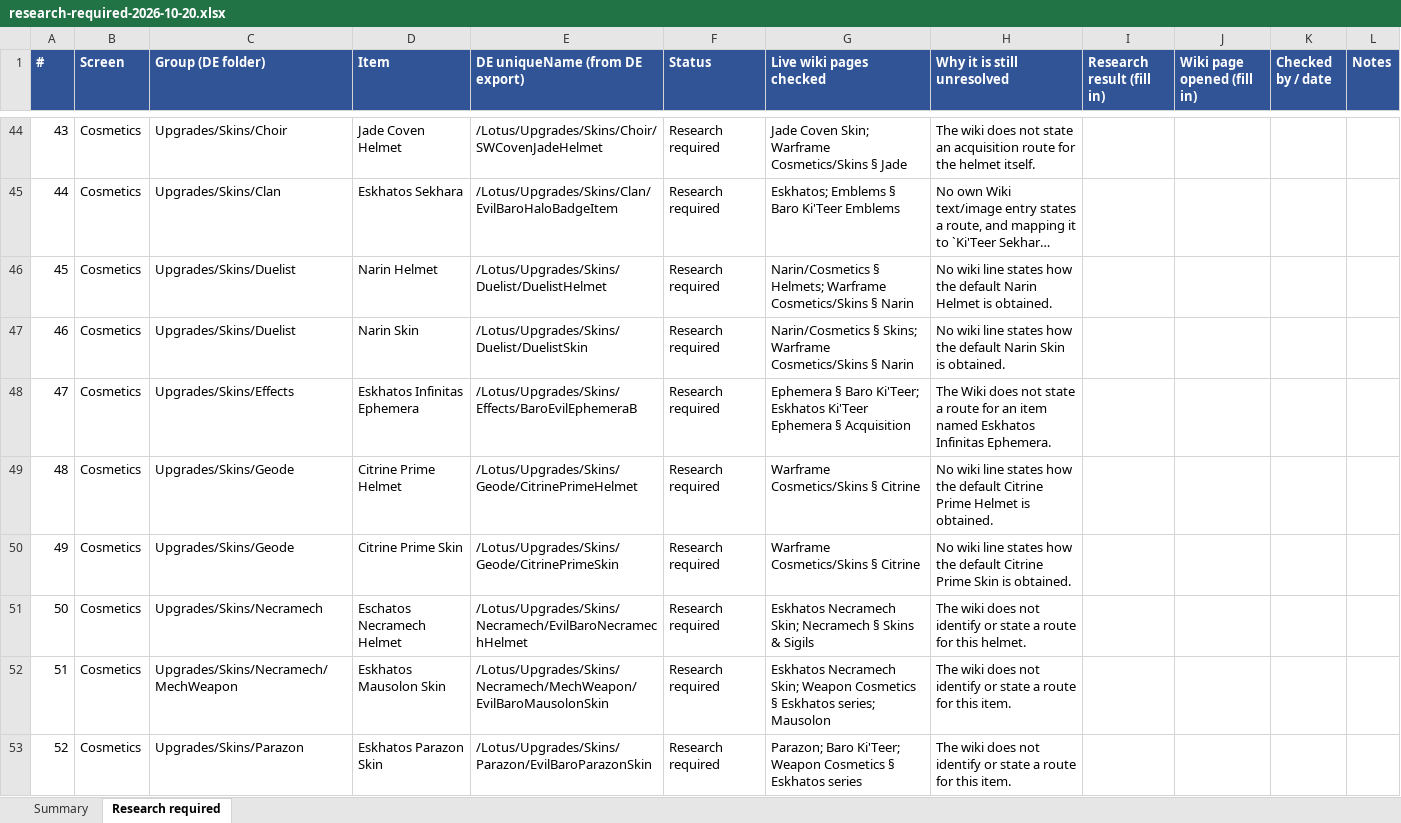
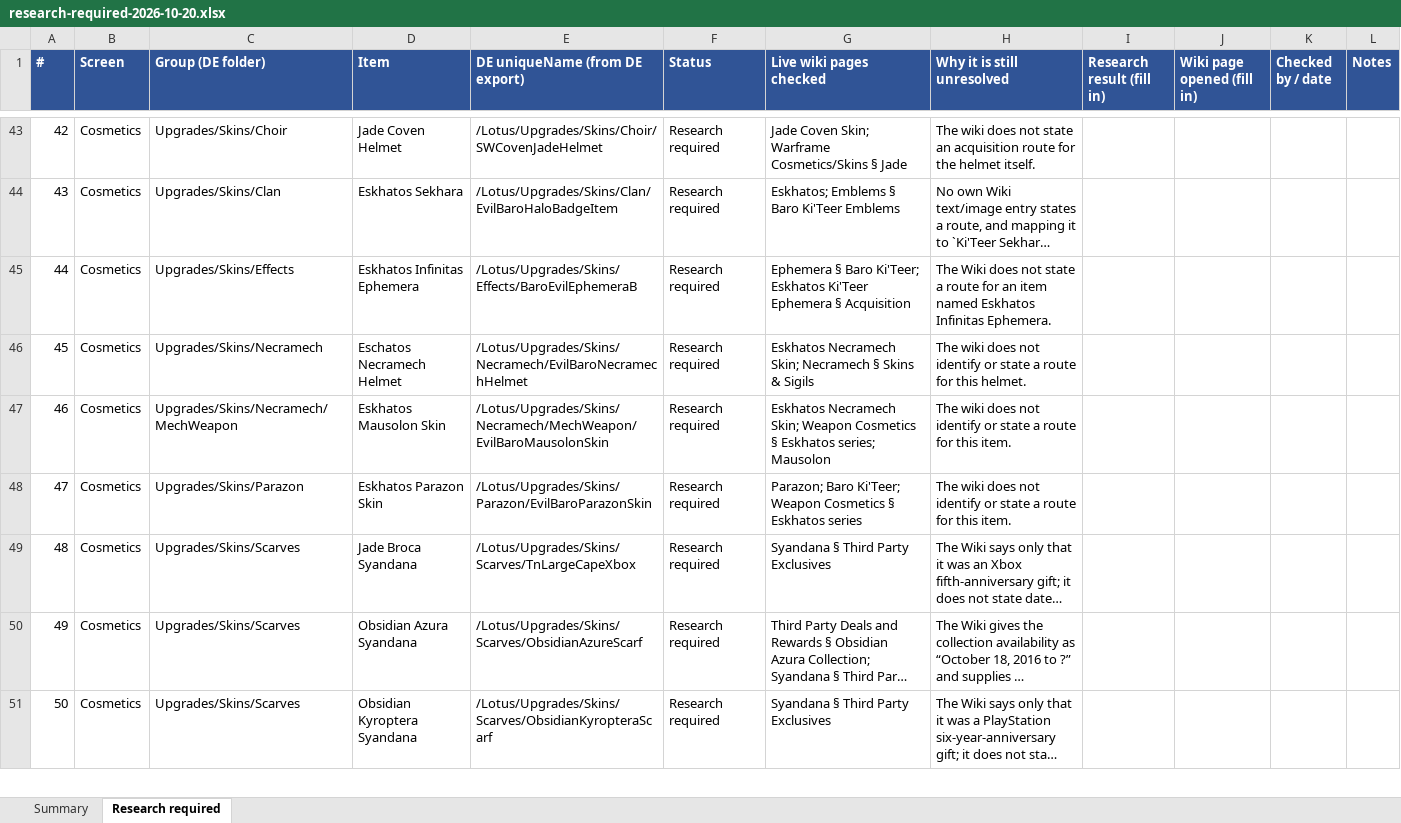
Before and after one commit to GoblinOfChaos/Kiedas-Orbiter, an Excel workbook: docs/agent-context/reports/research-required-2026-10-20.xlsx, sheet Research required, drawn as a sheet; only a part is shown, gaps mark what is left out; the shorter side is filled out with more unchanged rows; long unchanged cells end in …; values as stored, in another font and other column widths than the file's, no borders; the diff covers the shown part only; the diff names each change by its address in the sheet, - before the commit and + after, or states it on an @@ line.

Commit message:
feat: omit Warframe base skins/helmets that are not items; add Neon Pride Wings route
- A Warframe's base skin and helmet come with the Warframe and cannot be
  obtained separately, so they are not listed: Narin Skin and Helmet,
  Citrine Prime Skin and Helmet, Gauss Prime Helmet (exact IDs, owner
  decision). Other base helmets already show "Included with owning <frame>"
  and are unchanged.
- Neon Pride Wings: sold in the in-game Market for 25,000 Credits, no
  purchase limit; quote copied from the official Pride 2024 news post
  (checked on the live page).
- Research spreadsheet regenerated: 77 items remain.

```diff
--- a/docs/agent-context/reports/research-required-2026-10-20.xlsx (sheet Research required)
+++ b/docs/agent-context/reports/research-required-2026-10-20.xlsx (sheet Research required)
@@ column A (#) renumbered from row 10 down @@
-row 46: 45 | Cosmetics | Upgrades/Skins/Duelist | Narin Helmet | /Lotus/Upgrades/Skins/Duelist/DuelistHelmet | Research required | Narin/Cosmetics § Helmets; Warframe Cosmetics/Skins § Narin | No wiki line states how the default Narin Helmet is obtained.
-row 47: 46 | Cosmetics | Upgrades/Skins/Duelist | Narin Skin | /Lotus/Upgrades/Skins/Duelist/DuelistSkin | Research required | Narin/Cosmetics § Skins; Warframe Cosmetics/Skins § Narin | No wiki line states how the default Narin Skin is obtained.
-row 49: 48 | Cosmetics | Upgrades/Skins/Geode | Citrine Prime Helmet | /Lotus/Upgrades/Skins/Geode/CitrinePrimeHelmet | Research required | Warframe Cosmetics/Skins § Citrine | No wiki line states how the default Citrine Prime Helmet is obtained.
-row 50: 49 | Cosmetics | Upgrades/Skins/Geode | Citrine Prime Skin | /Lotus/Upgrades/Skins/Geode/CitrinePrimeSkin | Research required | Warframe Cosmetics/Skins § Citrine | No wiki line states how the default Citrine Prime Skin is obtained.
```
Also changed, not shown: 2 removed rows elsewhere in this sheet, 3 other files.
